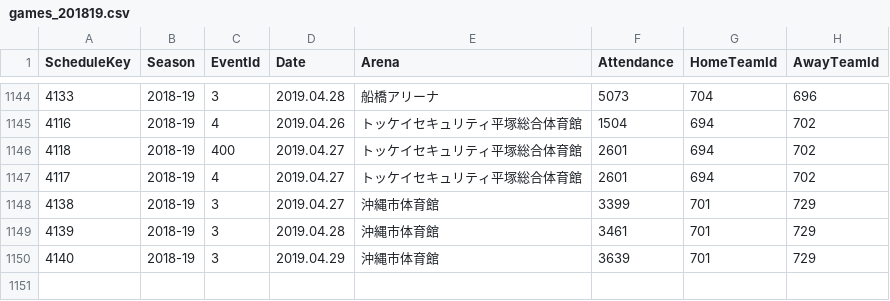
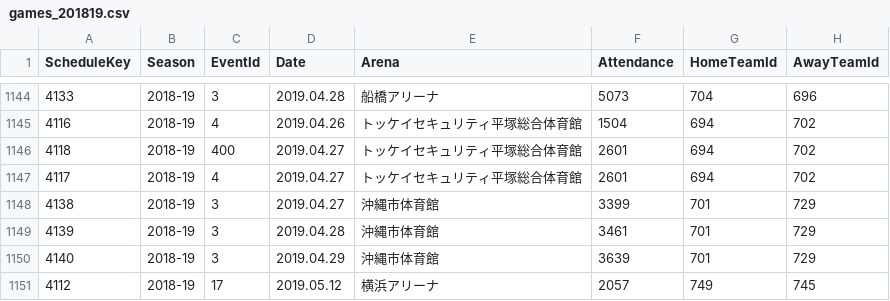
Before and after one commit to rintaromasuda/bleaguer, a CSV file: inst/extdata/games_201819.csv, drawn as a sheet; only a part is shown, gaps mark what is left out.

```diff
--- a/inst/extdata/games_201819.csv
+++ b/inst/extdata/games_201819.csv
@@ -1150 +1150,2 @@ ScheduleKey,Season,EventId,Date,Arena,Attendance,HomeTeamId,AwayTeamId
 4140,2018-19,3,2019.04.29,沖縄市体育館,3639,701,729
+4112,2018-19,17,2019.05.12,横浜アリーナ,2057,749,745
```
Also changed, not shown: inst/extdata/teams.csv, 6 other files.
